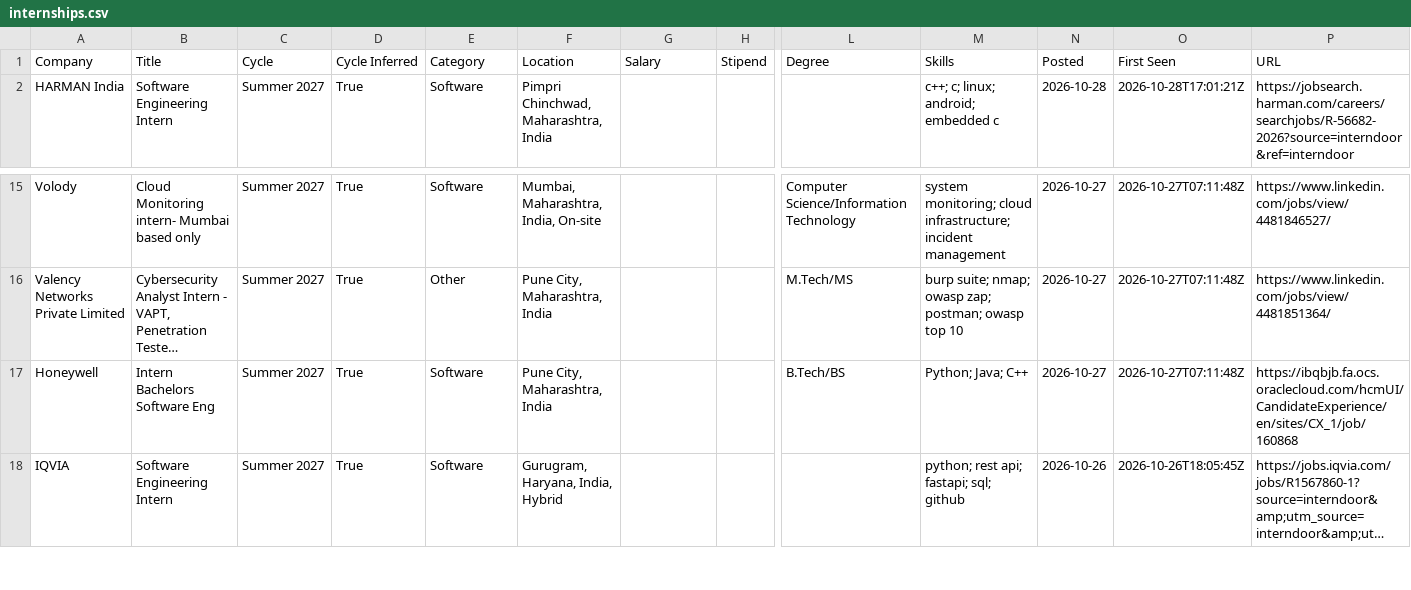
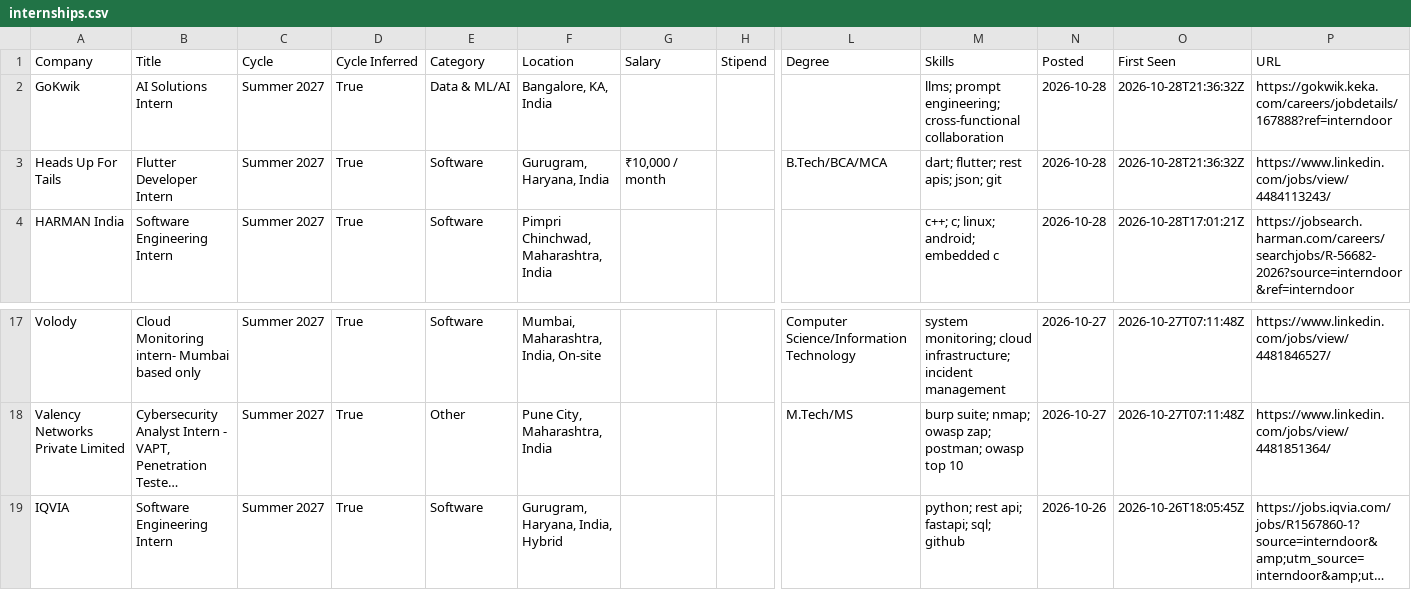
Before and after one commit to lcs2024016-arch/intern-work, a CSV file: data/internships.csv, drawn as a sheet; only a part is shown, gaps mark what is left out; long unchanged cells end in …; removed rows and columns are numbered as before the commit, all else as after; rows hold the shown columns only; the diff names each change by its address in the sheet, - before the commit and + after, or states it on an @@ line.

Commit message:
chore: update internships (2026-10-28 21:36 UTC)

```diff
--- a/data/internships.csv
+++ b/data/internships.csv
+row 2: GoKwik | AI Solutions Intern | Summer 2027 | True | Data & ML/AI | Bangalore, KA, India |  |  |  | llms; prompt engineering; cross-functional collaboration | 2026-10-28 | 2026-10-28T21:36:32Z | https://gokwik.keka.com/careers/jobdetails/167888?ref=interndoor
+row 3: Heads Up For Tails | Flutter Developer Intern | Summer 2027 | True | Software | Gurugram, Haryana, India | ₹10,000 / month |  | B.Tech/BCA/MCA | dart; flutter; rest apis; json; git | 2026-10-28 | 2026-10-28T21:36:32Z | https://www.linkedin.com/jobs/view/4484113243/
-row 17: Honeywell | Intern Bachelors Software Eng | Summer 2027 | True | Software | Pune City, Maharashtra, India |  |  | B.Tech/BS | Python; Java; C++ | 2026-10-27 | 2026-10-27T07:11:48Z | https://ibqbjb.fa.ocs.oraclecloud.com/hcmUI/CandidateExperience/en/sites/CX_1/job/160868
```
Also changed, not shown: 12 other files.
